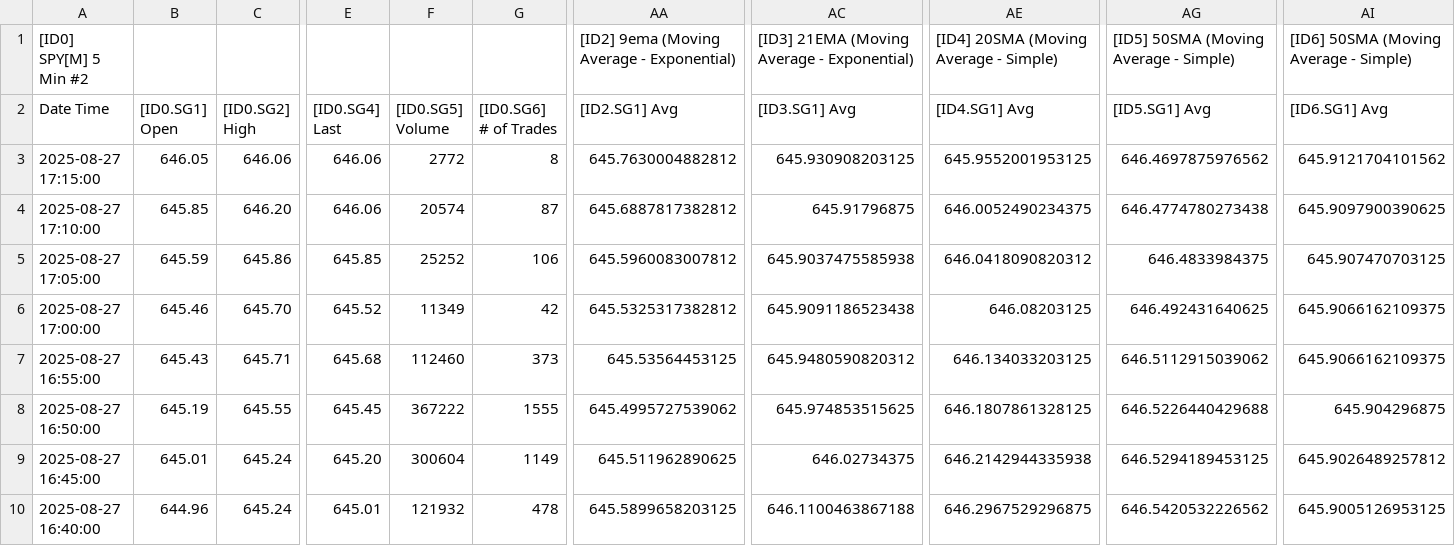
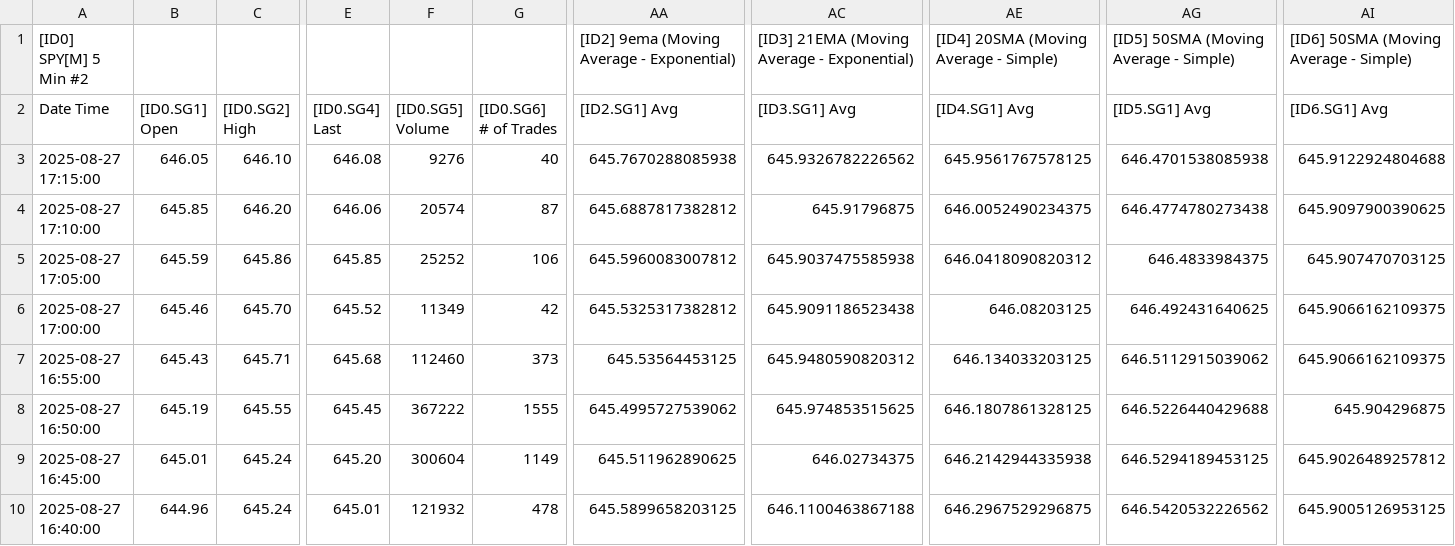
Before and after one commit to timbarber4/ETF-Feed, a TSV file: 5min with MA's.tsv, drawn as a sheet; only a part is shown, gaps mark what is left out; the diff names each change by its address in the sheet, - before the commit and + after, or states it on an @@ line.

Commit message:
Auto-update data file - Wed 08/27/2025 15:15:57.37

```diff
--- a/5min with MA's.tsv
+++ b/5min with MA's.tsv
-C3 ([ID0.SG2] High): 646.06
+C3 ([ID0.SG2] High): 646.10
-E3 ([ID0.SG4] Last): 646.06
+E3 ([ID0.SG4] Last): 646.08
-F3 ([ID0.SG5] Volume): 2772
+F3 ([ID0.SG5] Volume): 9276
-G3 ([ID0.SG6] # of Trades): 8
+G3 ([ID0.SG6] # of Trades): 40
-AA3 ([ID2.SG1] Avg): 645.7630004882812
+AA3 ([ID2.SG1] Avg): 645.7670288085938
-AC3 ([ID3.SG1] Avg): 645.930908203125
+AC3 ([ID3.SG1] Avg): 645.9326782226562
-AE3 ([ID4.SG1] Avg): 645.9552001953125
+AE3 ([ID4.SG1] Avg): 645.9561767578125
-AG3 ([ID5.SG1] Avg): 646.4697875976562
+AG3 ([ID5.SG1] Avg): 646.4701538085938
-AI3 ([ID6.SG1] Avg): 645.9121704101562
+AI3 ([ID6.SG1] Avg): 645.9122924804688
```
Also changed, not shown: 5min VWAP&POC.tsv, Latest 1 min SPY .tsv.
